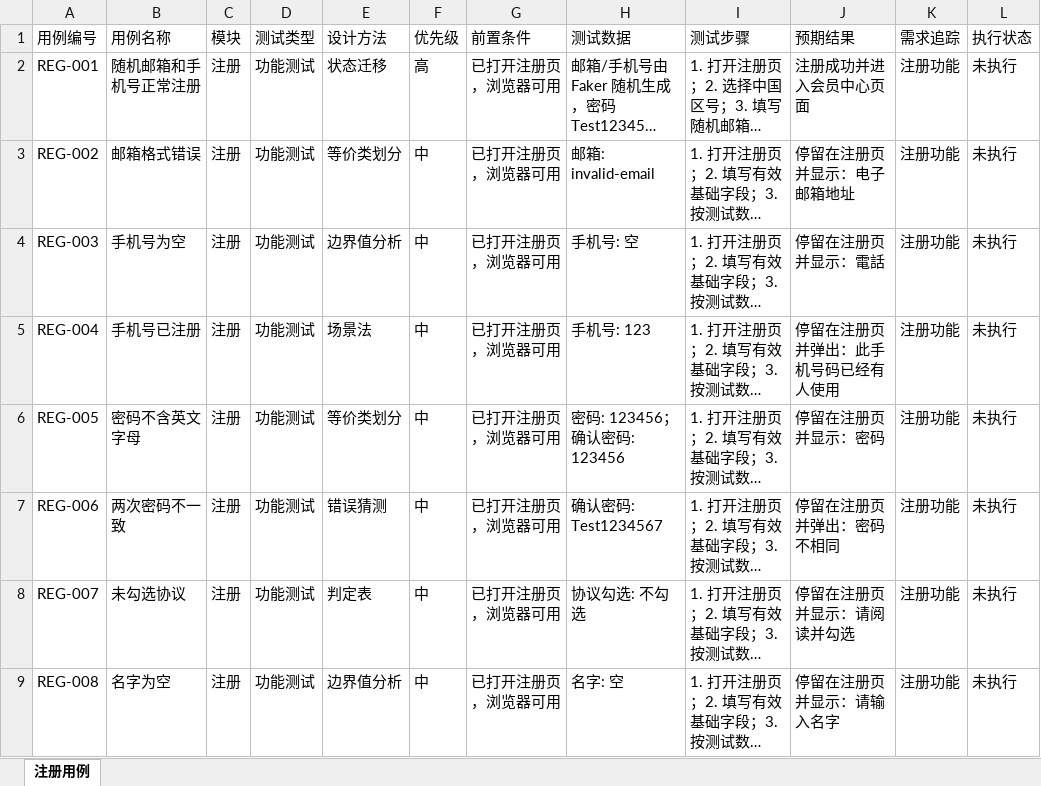
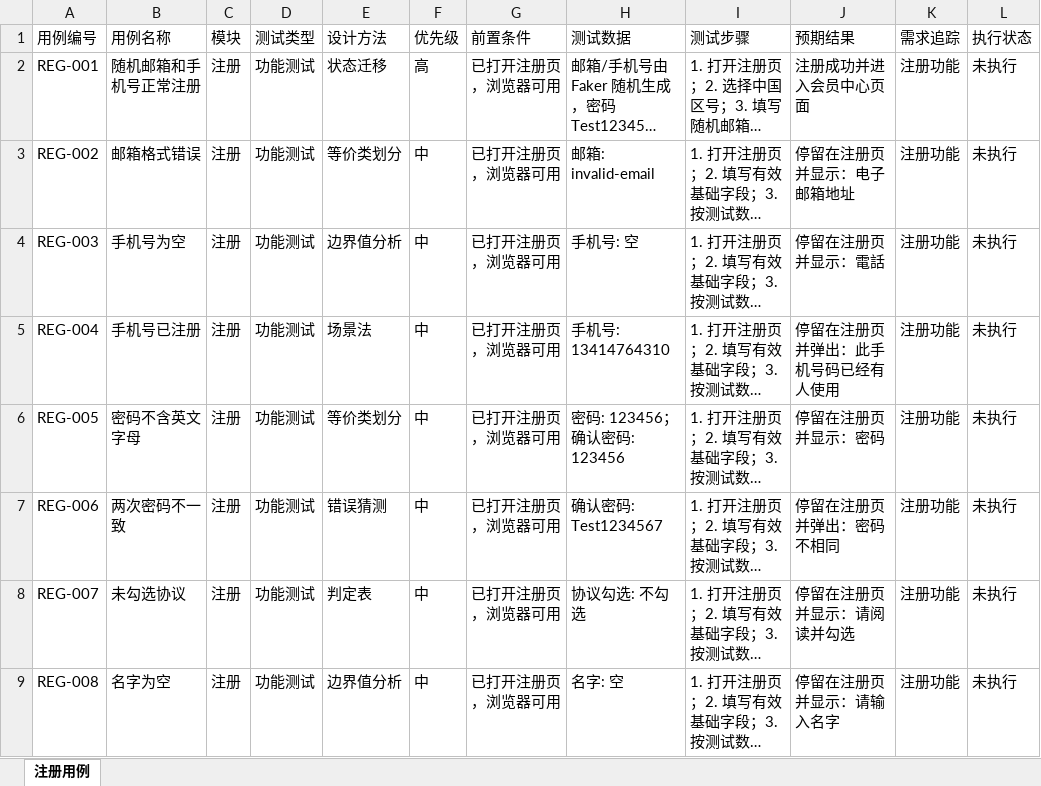
Before and after one commit to dyk39520/fsk, an Excel workbook: 注册测试用例_最终.xlsx, sheet 注册用例, drawn as a sheet; only a part is shown; long unchanged cells end in …; values as stored, in another font and other column widths than the file's, no borders; the diff names each change by its address in the sheet, - before the commit and + after, or states it on an @@ line.

```diff
--- a/注册测试用例_最终.xlsx (sheet 注册用例)
+++ b/注册测试用例_最终.xlsx (sheet 注册用例)
-H5 (测试数据): 手机号: 123
+H5 (测试数据): 手机号: 13414764310
```
Also changed, not shown: data/cases/login_cases.xlsx, data/cases/register_cases.xlsx, 10 other files.
